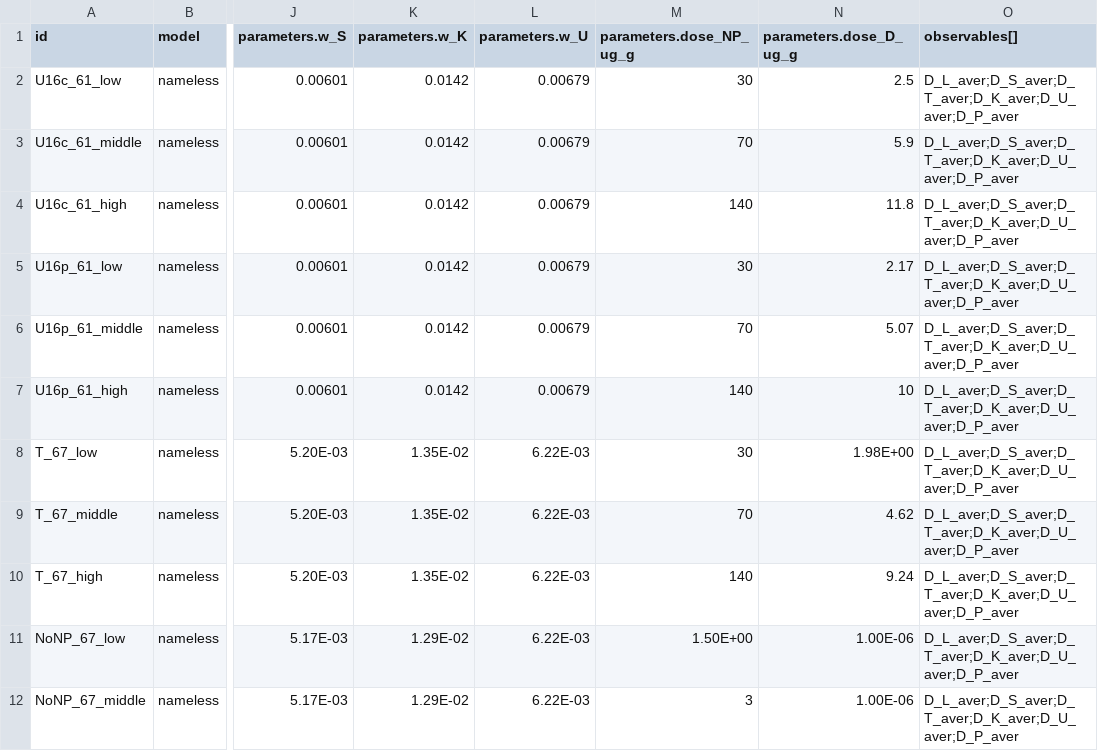
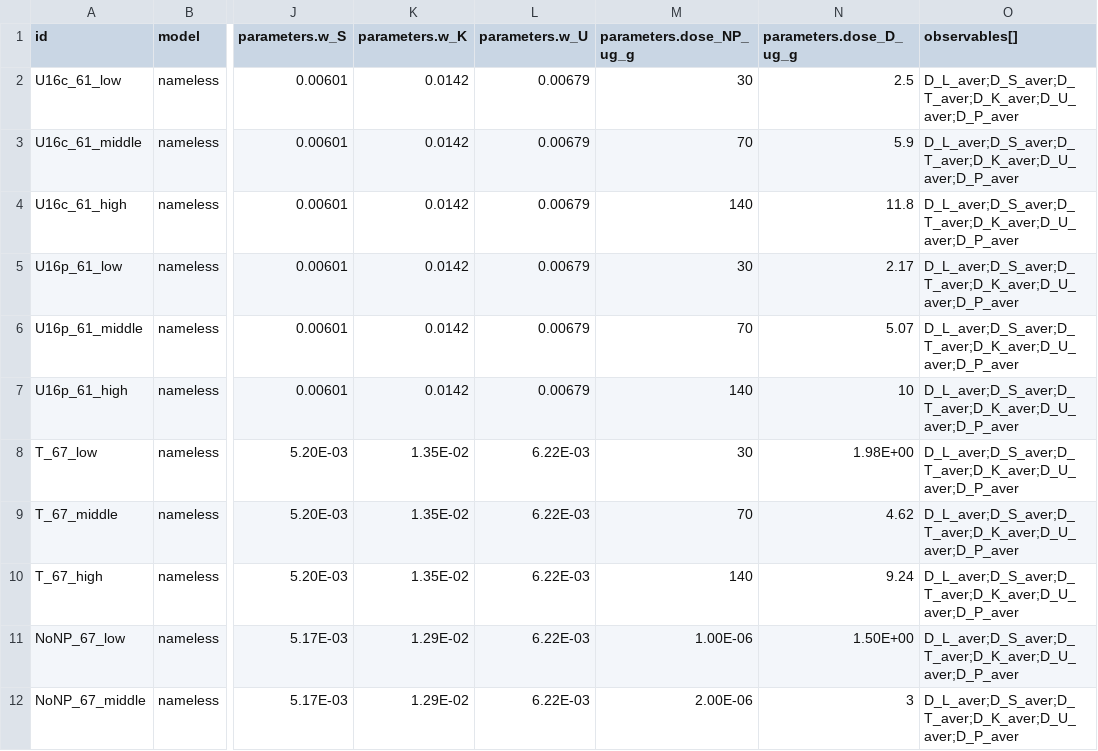
Before and after one commit to insysbio/drug-loaded-nanoparticles, a CSV file: data/conditions.csv, drawn as a sheet; only a part is shown, gaps mark what is left out; the diff names each change by its address in the sheet, - before the commit and + after, or states it on an @@ line.

```diff
--- a/data/conditions.csv
+++ b/data/conditions.csv
-M11 (parameters.dose_NP_ug_g): 1.50E+00
+M11 (parameters.dose_NP_ug_g): 1.00E-06
-N11 (parameters.dose_D_ug_g): 1.00E-06
+N11 (parameters.dose_D_ug_g): 1.50E+00
-M12 (parameters.dose_NP_ug_g): 3
+M12 (parameters.dose_NP_ug_g): 2.00E-06
-N12 (parameters.dose_D_ug_g): 1.00E-06
+N12 (parameters.dose_D_ug_g): 3
```
Also changed, not shown: data/NoNP_67.csv, data/T_67.csv, 3 other files.
